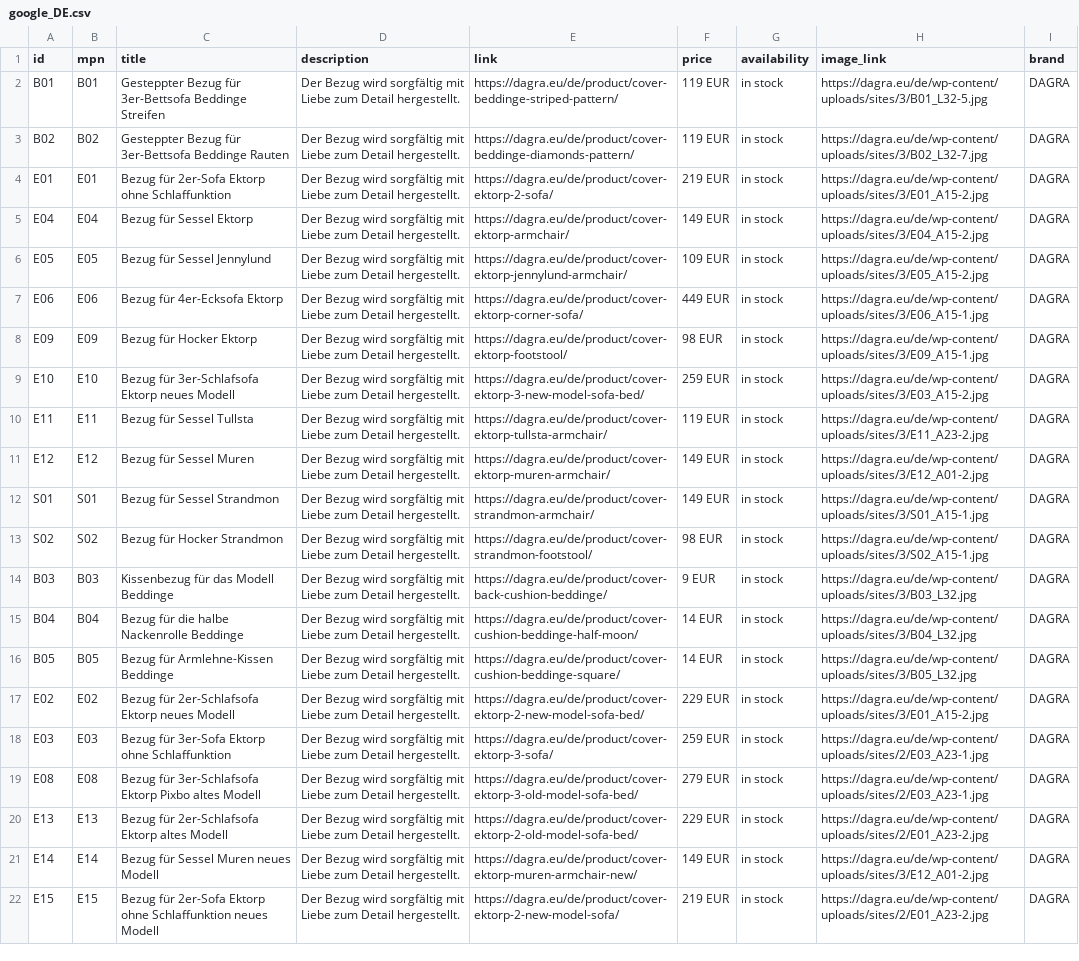
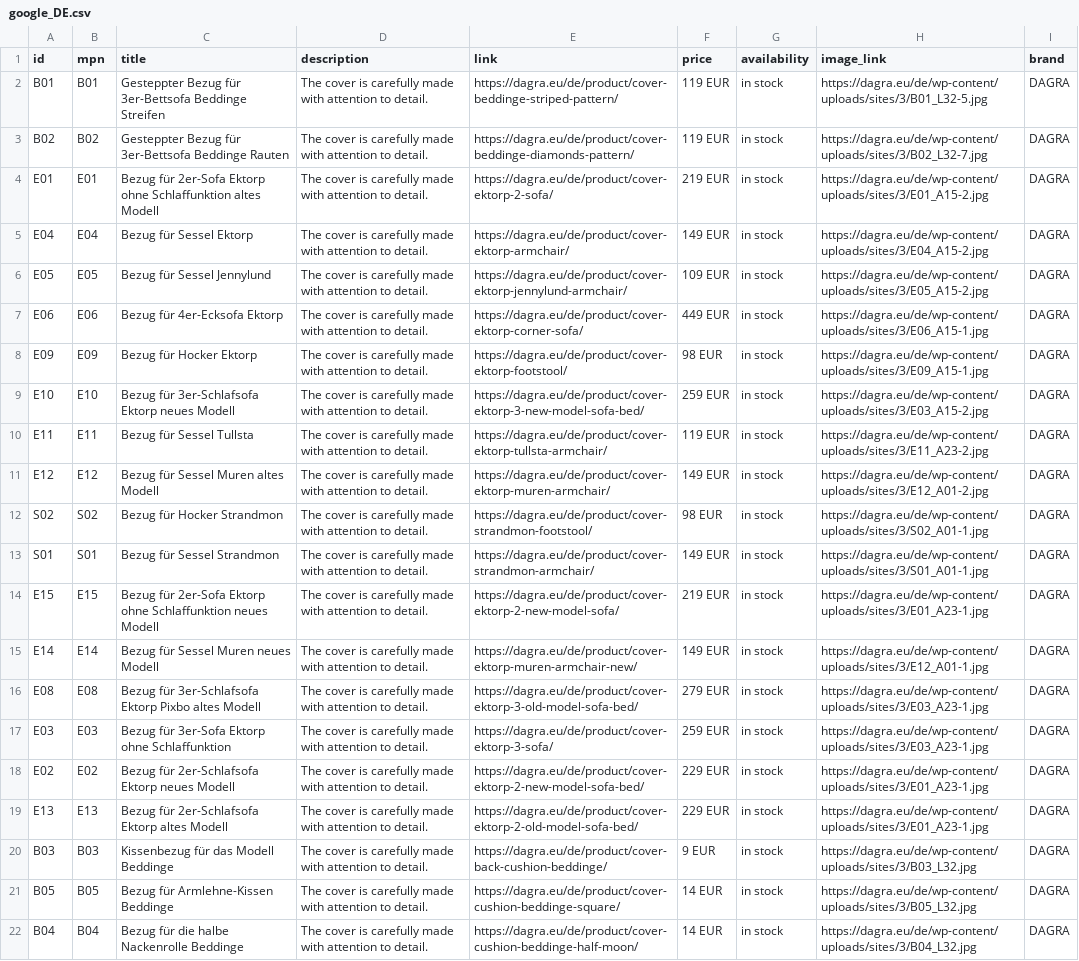
Before and after one commit to DAGRAEU/ProductFeed, a CSV file: google_DE.csv, drawn as a sheet; removed rows and columns are numbered as before the commit, all else as after; the diff names each change by its address in the sheet, - before the commit and + after, or states it on an @@ line.

Commit message:
2023-09-29T12:27:03.314Z

```diff
--- a/google_DE.csv
+++ b/google_DE.csv
-D2:D11 (description): Der Bezug wird sorgfältig mit Liebe zum Detail hergestellt.
+D2:D11 (description): The cover is carefully made with attention to detail.
-C4 (title): …ohne Schlaffunktion
+C4 (title): …ohne Schlaffunktion altes Modell
-C11 (title): Bezug für Sessel Muren
+C11 (title): Bezug für Sessel Muren altes Modell
+row 12: S02 | S02 | Bezug für Hocker Strandmon | The cover is carefully made with attention to detail. | https://dagra.eu/de/product/cover-strandmon-footstool/ | 98 EUR | in stock | https://dagra.eu/de/wp-content/uploads/sites/3/S02_A01-1.jpg | DAGRA
-D13 (description): Der Bezug wird sorgfältig mit Liebe zum Detail hergestellt.
+D13 (description): The cover is carefully made with attention to detail.
-H13 (image_link): https://dagra.eu/de/wp-content/uploads/sites/3/S01_A15-1.jpg
+H13 (image_link): https://dagra.eu/de/wp-content/uploads/sites/3/S01_A01-1.jpg
+row 14: E15 | E15 | Bezug für 2er-Sofa Ektorp ohne Schlaffunktion neues Modell | The cover is carefully made with attention to detail. | https://dagra.eu/de/product/cover-ektorp-2-new-model-sofa/ | 219 EUR | in stock | https://dagra.eu/de/wp-content/uploads/sites/3/E01_A23-1.jpg | DAGRA
+row 15: E14 | E14 | Bezug für Sessel Muren neues Modell | The cover is carefully made with attention to detail. | https://dagra.eu/de/product/cover-ektorp-muren-armchair-new/ | 149 EUR | in stock | https://dagra.eu/de/wp-content/uploads/sites/3/E12_A01-1.jpg | DAGRA
+row 16: E08 | E08 | Bezug für 3er-Schlafsofa Ektorp Pixbo altes Modell | The cover is carefully made with attention to detail. | https://dagra.eu/de/product/cover-ektorp-3-old-model-sofa-bed/ | 279 EUR | in stock | https://dagra.eu/de/wp-content/uploads/sites/3/E03_A23-1.jpg | DAGRA
+row 17: E03 | E03 | Bezug für 3er-Sofa Ektorp ohne Schlaffunktion | The cover is carefully made with attention to detail. | https://dagra.eu/de/product/cover-ektorp-3-sofa/ | 259 EUR | in stock | https://dagra.eu/de/wp-content/uploads/sites/3/E03_A23-1.jpg | DAGRA
-A18 (id): S02
+A18 (id): E02
-B18 (mpn): S02
+B18 (mpn): E02
-C18 (title): Bezug für Hocker Strandmon
+C18 (title): Bezug für 2er-Schlafsofa Ektorp neues Modell
-D18 (description): Der Bezug wird sorgfältig mit Liebe zum Detail hergestellt.
+D18 (description): The cover is carefully made with attention to detail.
-E18 (link): https://dagra.eu/de/product/cover-strandmon-footstool/
+E18 (link): https://dagra.eu/de/product/cover-ektorp-2-new-model-sofa-bed/
-F18 (price): 98 EUR
+F18 (price): 229 EUR
-H18 (image_link): https://dagra.eu/de/wp-content/uploads/sites/3/S02_A15-1.jpg
+H18 (image_link): https://dagra.eu/de/wp-content/uploads/sites/3/E01_A23-1.jpg
+row 19: E13 | E13 | Bezug für 2er-Schlafsofa Ektorp altes Modell | The cover is carefully made with attention to detail. | https://dagra.eu/de/product/cover-ektorp-2-old-model-sofa-bed/ | 229 EUR | in stock | https://dagra.eu/de/wp-content/uploads/sites/3/E01_A23-1.jpg | DAGRA
-D20 (description): Der Bezug wird sorgfältig mit Liebe zum Detail hergestellt.
+D20 (description): The cover is carefully made with attention to detail.
-row 15: B04 | B04 | Bezug für die halbe Nackenrolle Beddinge | Der Bezug wird sorgfältig mit Liebe zum Detail hergestellt. | https://dagra.eu/de/product/cover-cushion-beddinge-half-moon/ | 14 EUR | in stock | https://dagra.eu/de/wp-content/uploads/sites/3/B04_L32.jpg | DAGRA
-D21 (description): Der Bezug wird sorgfältig mit Liebe zum Detail hergestellt.
+D21 (description): The cover is carefully made with attention to detail.
-row 17: E02 | E02 | Bezug für 2er-Schlafsofa Ektorp neues Modell | Der Bezug wird sorgfältig mit Liebe zum Detail hergestellt. | https://dagra.eu/de/product/cover-ektorp-2-new-model-sofa-bed/ | 229 EUR | in stock | https://dagra.eu/de/wp-content/uploads/sites/3/E01_A15-2.jpg | DAGRA
-row 18: E03 | E03 | Bezug für 3er-Sofa Ektorp ohne Schlaffunktion | Der Bezug wird sorgfältig mit Liebe zum Detail hergestellt. | https://dagra.eu/de/product/cover-ektorp-3-sofa/ | 259 EUR | in stock | https://dagra.eu/de/wp-content/uploads/sites/2/E03_A23-1.jpg | DAGRA
-row 19: E08 | E08 | Bezug für 3er-Schlafsofa Ektorp Pixbo altes Modell | Der Bezug wird sorgfältig mit Liebe zum Detail hergestellt. | https://dagra.eu/de/product/cover-ektorp-3-old-model-sofa-bed/ | 279 EUR | in stock | https://dagra.eu/de/wp-content/uploads/sites/2/E03_A23-1.jpg | DAGRA
-row 20: E13 | E13 | Bezug für 2er-Schlafsofa Ektorp altes Modell | Der Bezug wird sorgfältig mit Liebe zum Detail hergestellt. | https://dagra.eu/de/product/cover-ektorp-2-old-model-sofa-bed/ | 229 EUR | in stock | https://dagra.eu/de/wp-content/uploads/sites/2/E01_A23-2.jpg | DAGRA
-row 21: E14 | E14 | Bezug für Sessel Muren neues Modell | Der Bezug wird sorgfältig mit Liebe zum Detail hergestellt. | https://dagra.eu/de/product/cover-ektorp-muren-armchair-new/ | 149 EUR | in stock | https://dagra.eu/de/wp-content/uploads/sites/3/E12_A01-2.jpg | DAGRA
-row 22: E15 | E15 | Bezug für 2er-Sofa Ektorp ohne Schlaffunktion neues Modell | Der Bezug wird sorgfältig mit Liebe zum Detail hergestellt. | https://dagra.eu/de/product/cover-ektorp-2-new-model-sofa/ | 219 EUR | in stock | https://dagra.eu/de/wp-content/uploads/sites/2/E01_A23-2.jpg | DAGRA
+row 22: B04 | B04 | Bezug für die halbe Nackenrolle Beddinge | The cover is carefully made with attention to detail. | https://dagra.eu/de/product/cover-cushion-beddinge-half-moon/ | 14 EUR | in stock | https://dagra.eu/de/wp-content/uploads/sites/3/B04_L32.jpg | DAGRA
```
